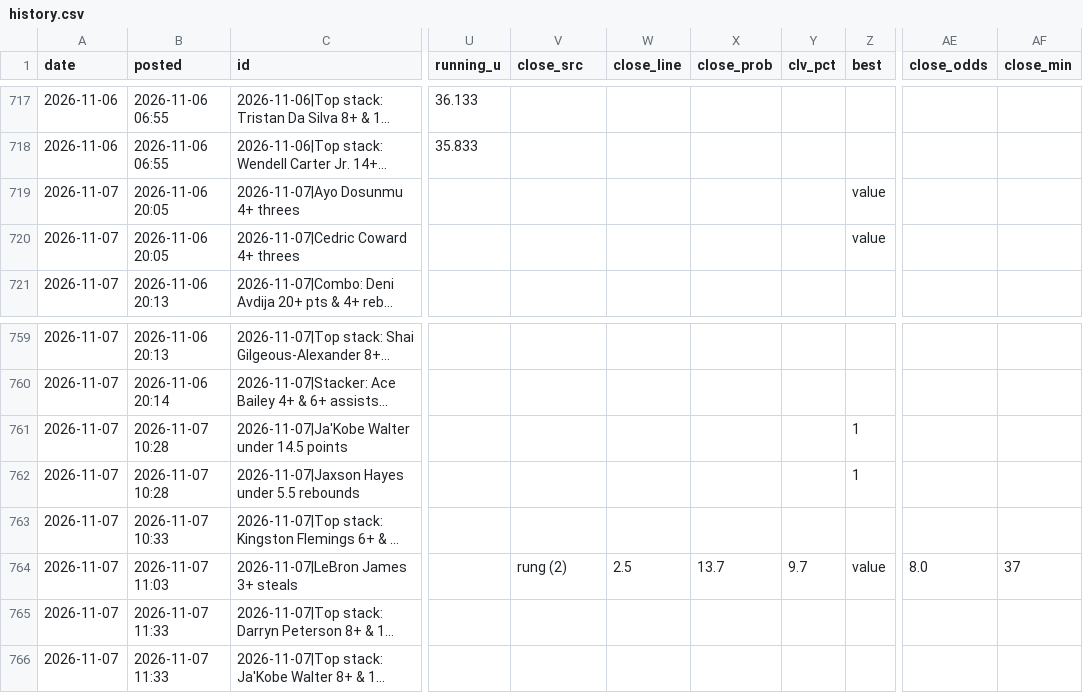
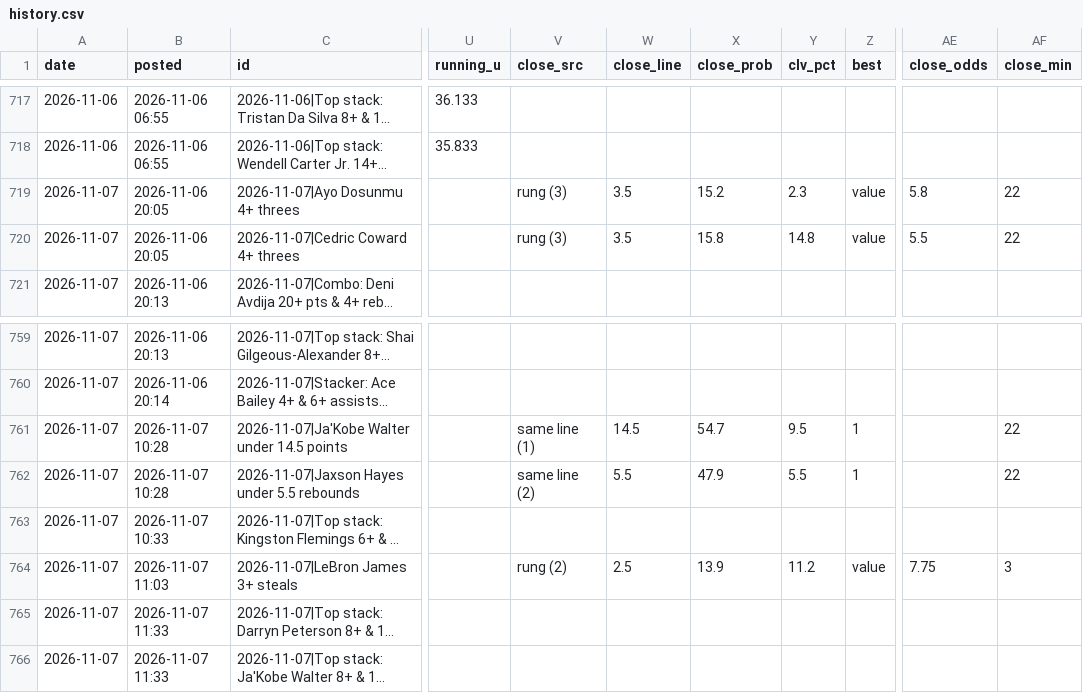
Before and after one commit to andrewkyriacou1993-lang/claudiopunt, a CSV file: data/history.csv, drawn as a sheet; only a part is shown, gaps mark what is left out; long unchanged cells end in …; the diff names each change by its address in the sheet, - before the commit and + after, or states it on an @@ line.

```diff
--- a/data/history.csv
+++ b/data/history.csv
-V719:V720 (close_src): (empty)
+V719:V720 (close_src): rung (3)
-W719:W720 (close_line): (empty)
+W719:W720 (close_line): 3.5
-X719 (close_prob): (empty)
+X719 (close_prob): 15.2
-Y719 (clv_pct): (empty)
+Y719 (clv_pct): 2.3
-AE719 (close_odds): (empty)
+AE719 (close_odds): 5.8
-AF719:AF720 (close_min): (empty)
+AF719:AF720 (close_min): 22
-X720 (close_prob): (empty)
+X720 (close_prob): 15.8
-Y720 (clv_pct): (empty)
+Y720 (clv_pct): 14.8
-AE720 (close_odds): (empty)
+AE720 (close_odds): 5.5
-V761 (close_src): (empty)
+V761 (close_src): same line (1)
-W761 (close_line): (empty)
+W761 (close_line): 14.5
-X761 (close_prob): (empty)
+X761 (close_prob): 54.7
-Y761 (clv_pct): (empty)
+Y761 (clv_pct): 9.5
-AF761:AF762 (close_min): (empty)
+AF761:AF762 (close_min): 22
-V762 (close_src): (empty)
+V762 (close_src): same line (2)
-W762 (close_line): (empty)
+W762 (close_line): 5.5
-X762 (close_prob): (empty)
+X762 (close_prob): 47.9
-Y762 (clv_pct): (empty)
+Y762 (clv_pct): 5.5
-X764 (close_prob): 13.7
+X764 (close_prob): 13.9
-Y764 (clv_pct): 9.7
+Y764 (clv_pct): 11.2
-AE764 (close_odds): 8.0
+AE764 (close_odds): 7.75
-AF764 (close_min): 37
+AF764 (close_min): 3
```
Also changed, not shown: data/lineup_news.csv, data/matchups.csv, 1 other file.
